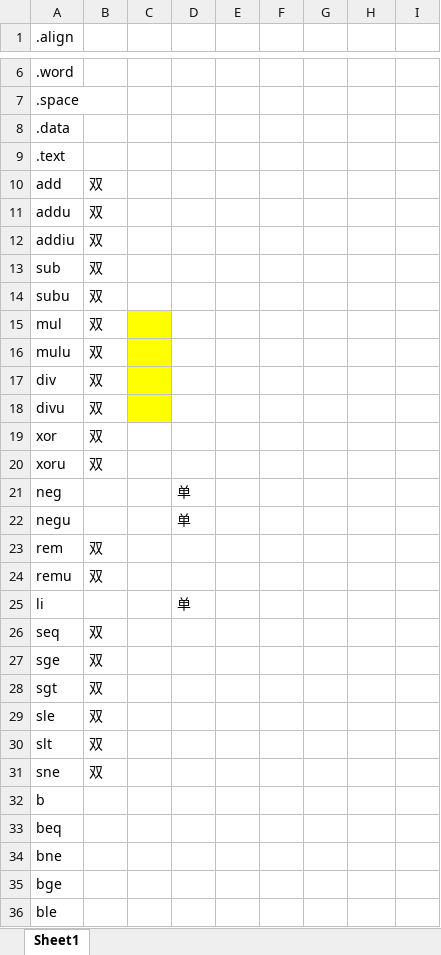
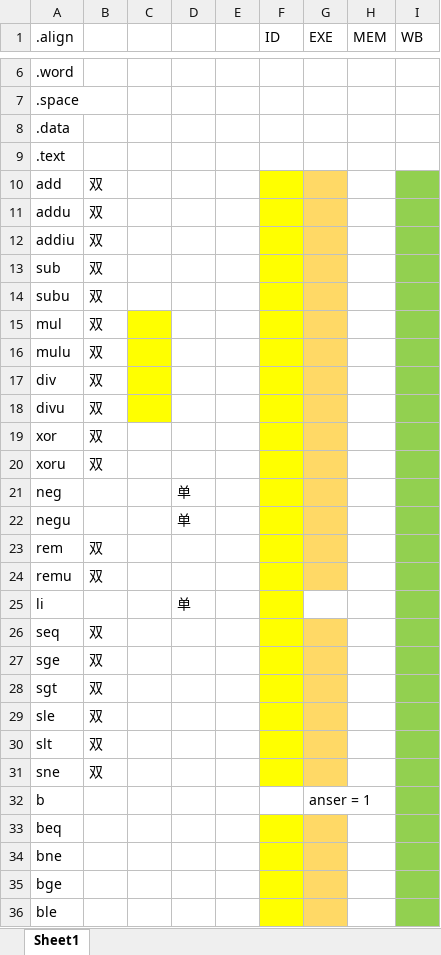
Before and after one commit to yyh-rain-song/mips, an Excel workbook: keyword表格.xlsx, sheet Sheet1, drawn as a sheet; only a part is shown, gaps mark what is left out; values as stored, in another font and other column widths than the file's, no borders; the diff covers the shown part only; the diff names each change by its address in the sheet, - before the commit and + after, or states it on an @@ line.

```diff
--- a/keyword表格.xlsx (sheet Sheet1)
+++ b/keyword表格.xlsx (sheet Sheet1)
-F1: (empty)
+F1: ID
-G1: (empty)
+G1: EXE
-H1: (empty)
+H1: MEM
-I1: (empty)
+I1: WB
-F10:F31 fill: none
+F10:F31 fill: #FFFF00
-G10:G24 fill: none
+G10:G24 fill: #FFD966
-I10:I36 fill: none
+I10:I36 fill: #92D050
-G26:G31 fill: none
+G26:G31 fill: #FFD966
-G32 (EXE): (empty)
+G32 (EXE): anser = 1
-F33:F36 fill: none
+F33:F36 fill: #FFFF00
-G33:G36 fill: none
+G33:G36 fill: #FFD966
```
Also changed, not shown: 6 edited cells and cell formats elsewhere in this sheet, 2 other files.
